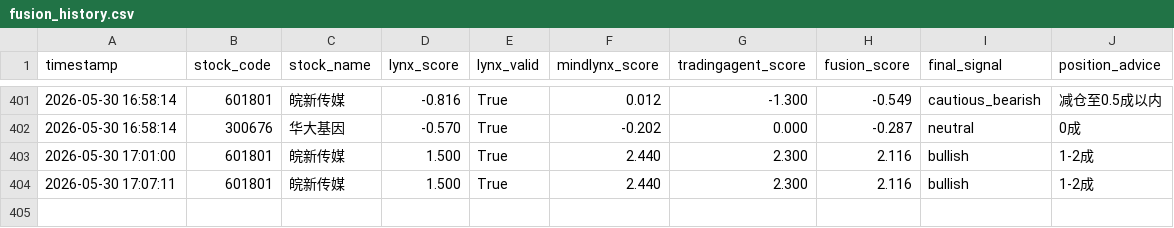
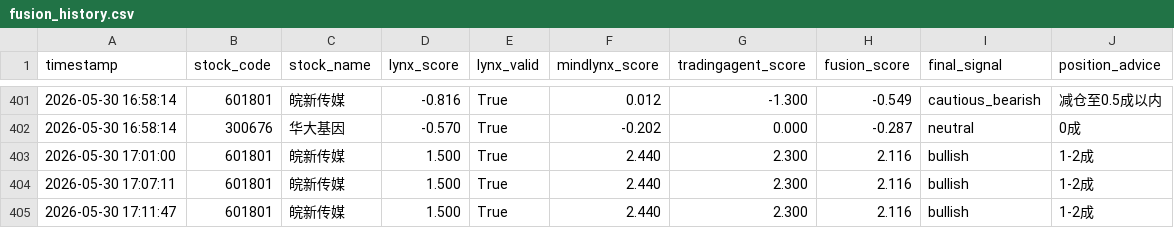
Before and after one commit to Mindlx/Aistock_vnpy_Trading, a CSV file: config/logs/fusion_history.csv, drawn as a sheet; only a part is shown, gaps mark what is left out.

```diff
--- a/config/logs/fusion_history.csv
+++ b/config/logs/fusion_history.csv
@@ -404 +404,2 @@ timestamp,stock_code,stock_name,lynx_score,lynx_valid,mindlynx_score,tradingagen
 2026-05-30 17:07:11,601801,皖新传媒,1.500,True,2.440,2.300,2.116,bullish,1-2成
+2026-05-30 17:11:47,601801,皖新传媒,1.500,True,2.440,2.300,2.116,bullish,1-2成
```
Also changed, not shown: 2 other files.
